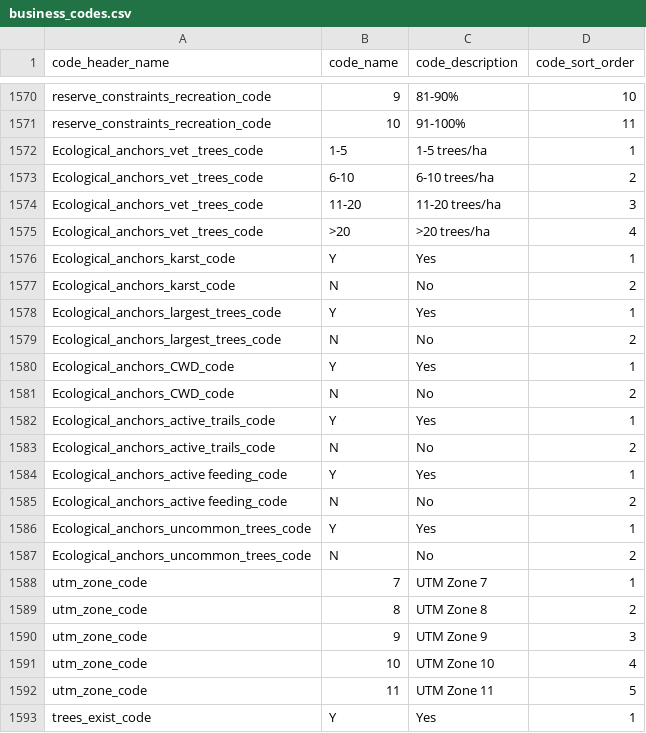
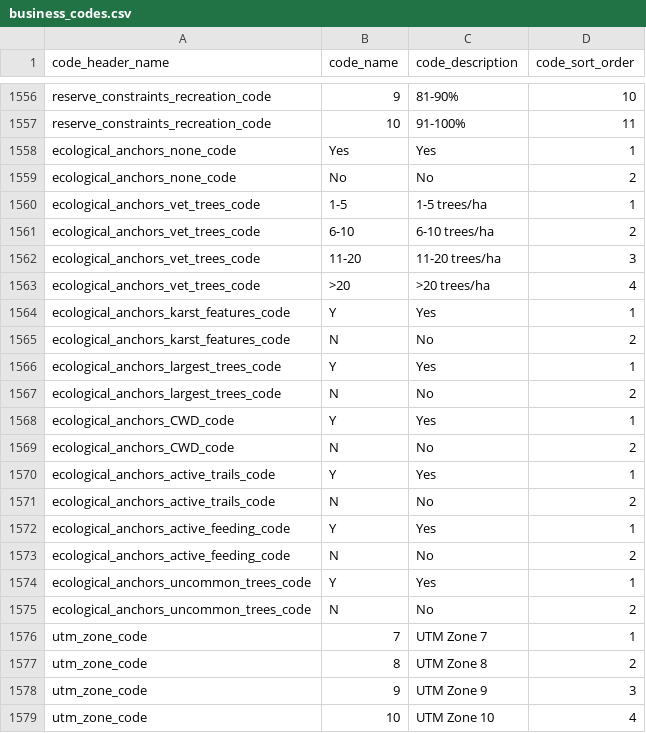
Before and after one commit to bcgov/invasivesbc, a CSV file: database/src/seeds/data/invasives/business_codes.csv, drawn as a sheet; only a part is shown, gaps mark what is left out; the shorter side is filled out with more unchanged rows; the diff covers the shown part only.

```diff
--- a/database/src/seeds/data/invasives/business_codes.csv
+++ b/database/src/seeds/data/invasives/business_codes.csv
@@ -1571,18 +1557,20 @@ reserve_constraints_recreation_code,9,81-90%,10
 reserve_constraints_recreation_code,10,91-100%,11
-Ecological_anchors_vet _trees_code,1-5,1-5 trees/ha,1
-Ecological_anchors_vet _trees_code,6-10,6-10 trees/ha,2
-Ecological_anchors_vet _trees_code,11-20,11-20 trees/ha,3
-Ecological_anchors_vet _trees_code,>20,>20 trees/ha,4
-Ecological_anchors_karst_code,Y,Yes,1
-Ecological_anchors_karst_code,N,No ,2
-Ecological_anchors_largest_trees_code,Y,Yes,1
-Ecological_anchors_largest_trees_code,N,No ,2
-Ecological_anchors_CWD_code,Y,Yes,1
-Ecological_anchors_CWD_code,N,No ,2
-Ecological_anchors_active_trails_code,Y,Yes,1
-Ecological_anchors_active_trails_code,N,No ,2
-Ecological_anchors_active feeding_code,Y,Yes,1
-Ecological_anchors_active feeding_code,N,No ,2
-Ecological_anchors_uncommon_trees_code,Y,Yes,1
-Ecological_anchors_uncommon_trees_code,N,No ,2
+ecological_anchors_none_code,Yes,Yes,1
+ecological_anchors_none_code,No,No,2
+ecological_anchors_vet_trees_code,1-5,1-5 trees/ha,1
+ecological_anchors_vet_trees_code,6-10,6-10 trees/ha,2
+ecological_anchors_vet_trees_code,11-20,11-20 trees/ha,3
+ecological_anchors_vet_trees_code,>20,>20 trees/ha,4
+ecological_anchors_karst_features_code,Y,Yes,1
+ecological_anchors_karst_features_code,N,No ,2
+ecological_anchors_largest_trees_code,Y,Yes,1
+ecological_anchors_largest_trees_code,N,No ,2
+ecological_anchors_CWD_code,Y,Yes,1
+ecological_anchors_CWD_code,N,No ,2
+ecological_anchors_active_trails_code,Y,Yes,1
+ecological_anchors_active_trails_code,N,No ,2
+ecological_anchors_active_feeding_code,Y,Yes,1
+ecological_anchors_active_feeding_code,N,No ,2
+ecological_anchors_uncommon_trees_code,Y,Yes,1
+ecological_anchors_uncommon_trees_code,N,No ,2
 utm_zone_code,7,UTM Zone 7,1
```
Also changed, not shown: 2 added rows, 16 removed rows and 30 edited cells elsewhere in this file, 3 other files.
